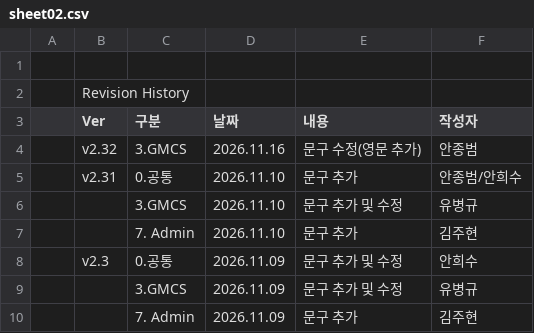
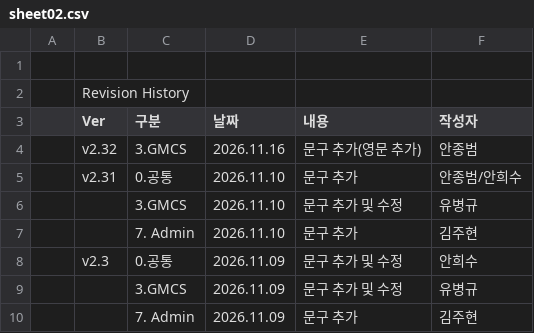
Before and after one commit to PJ-CRC/CURECA_UX, a CSV file: teams/stagora/guides/glossary/language-set/sheet02.csv, drawn as a sheet; only a part is shown.

```diff
--- a/teams/stagora/guides/glossary/language-set/sheet02.csv
+++ b/teams/stagora/guides/glossary/language-set/sheet02.csv
@@ -3,3 +3,3 @@
 ,Ver,구분,날짜,내용,작성자
-,v2.32,3.GMCS,2026.11.16,문구 수정(영문 추가),안종범
+,v2.32,3.GMCS,2026.11.16,문구 추가(영문 추가),안종범
 ,v2.31,0.공통,2026.11.10,문구 추가,안종범/안희수
```
Also changed, not shown: teams/stagora/guides/glossary/language-set/sheet06.csv, 1 other file.
